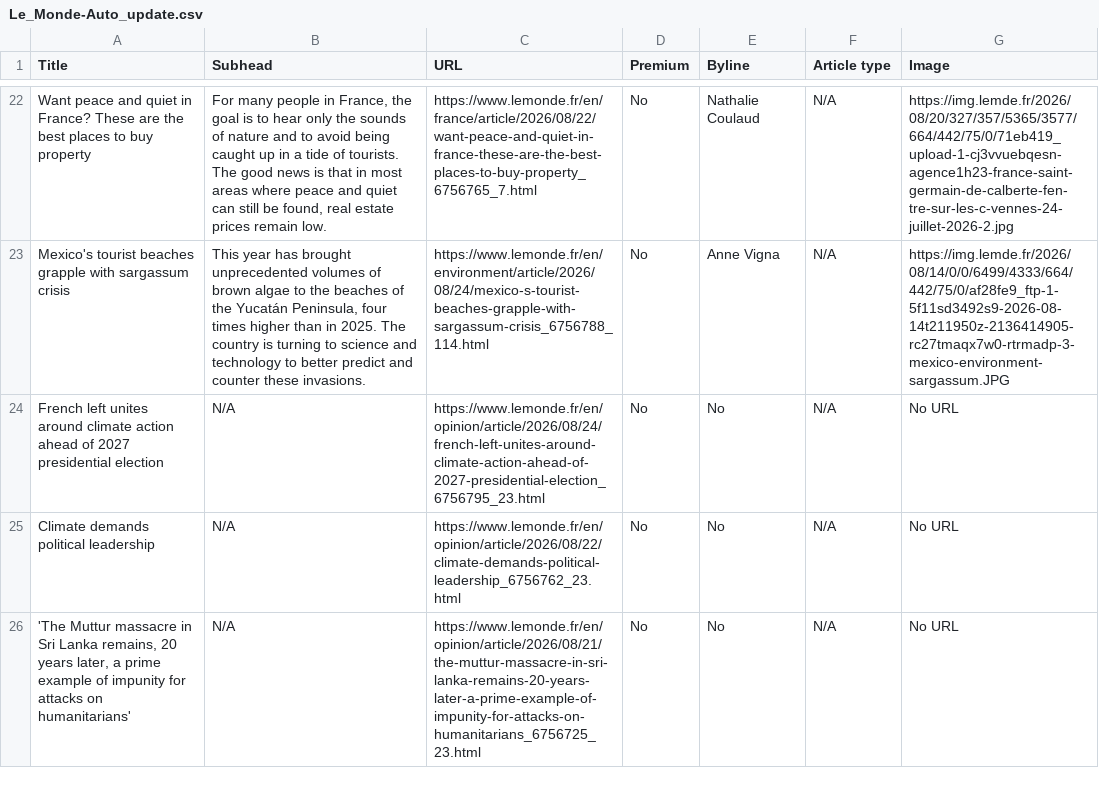
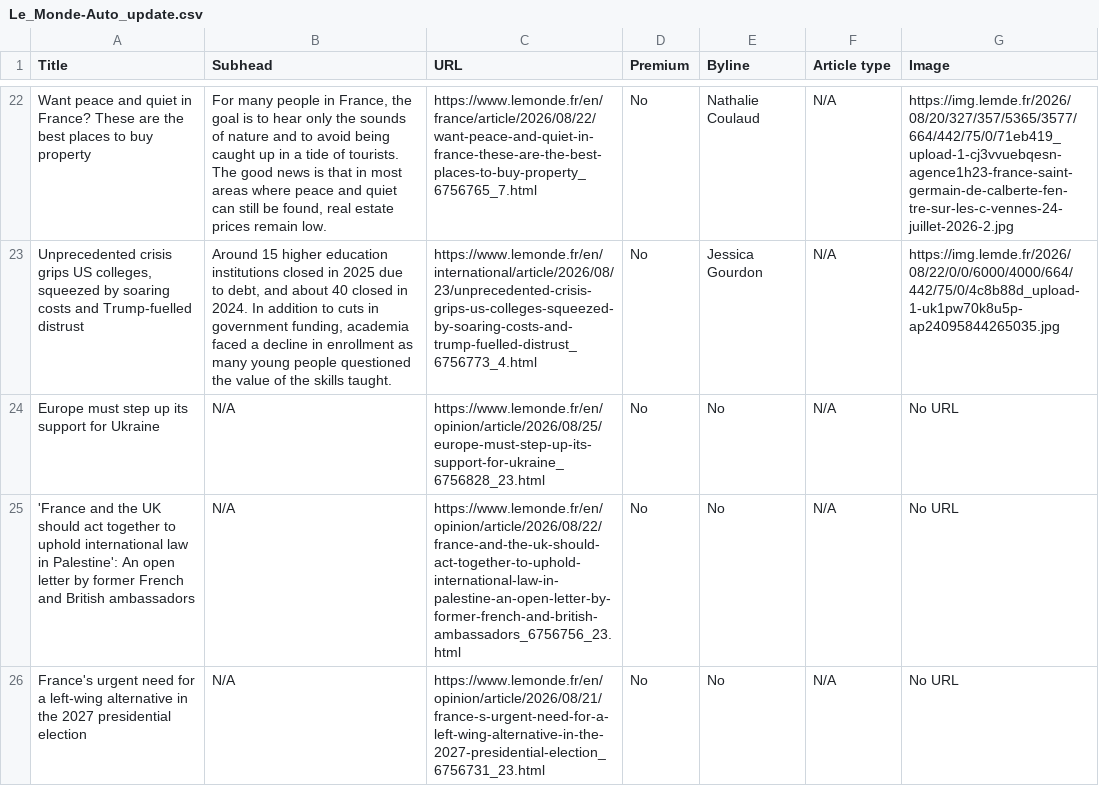
Before and after one commit to ChrisCaurla/07-homework-Le_Monde, a CSV file: Le_Monde-Auto_update.csv, drawn as a sheet; only a part is shown, gaps mark what is left out; the diff covers the shown part only; the diff names each change by its address in the sheet, - before the commit and + after, or states it on an @@ line.

```diff
--- a/Le_Monde-Auto_update.csv
+++ b/Le_Monde-Auto_update.csv
-A23 (Title): Mexico's tourist beaches grapple with sargassum crisis
+A23 (Title): Unprecedented crisis grips US colleges, squeezed by soaring costs and Trump-fuelled distrust
-B23 (Subhead): This year has brought unprecedented volumes of brown algae to the beaches of the Yucatán Peninsula, four times higher than in 2025. The country is turning to science and technology to better predict and counter these invasions.
+B23 (Subhead): Around 15 higher education institutions closed in 2025 due to debt, and about 40 closed in 2024. In addition to cuts in government funding, academia faced a decline in enrollment as many young people questioned the value of the skills taught.
-C23 (URL): https://www.lemonde.fr/en/environment/article/2026/08/24/mexico-s-tourist-beaches-grapple-with-sargassum-crisis_6756788_114.html
+C23 (URL): https://www.lemonde.fr/en/international/article/2026/08/23/unprecedented-crisis-grips-us-colleges-squeezed-by-soaring-costs-and-trump-fuelled-distrust_6756773_4.html
-E23 (Byline): Anne Vigna
+E23 (Byline): Jessica Gourdon
-G23 (Image): https://img.lemde.fr/2026/08/14/0/0/6499/4333/664/442/75/0/af28fe9_ftp-1-5f11sd3492s9-2026-08-14t211950z-2136414905-rc27tmaqx7w0-rtrmadp-3-mexico-environment-sargassum.JPG
+G23 (Image): https://img.lemde.fr/2026/08/22/0/0/6000/4000/664/442/75/0/4c8b88d_upload-1-uk1pw70k8u5p-ap24095844265035.jpg
-A24 (Title): French left unites around climate action ahead of 2027 presidential election
+A24 (Title): Europe must step up its support for Ukraine
-C24 (URL): https://www.lemonde.fr/en/opinion/article/2026/08/24/french-left-unites-around-climate-action-ahead-of-2027-presidential-election_6756795_23.html
+C24 (URL): https://www.lemonde.fr/en/opinion/article/2026/08/25/europe-must-step-up-its-support-for-ukraine_6756828_23.html
-A25 (Title): Climate demands political leadership
+A25 (Title): 'France and the UK should act together to uphold international law in Palestine': An open letter by former French and British ambassadors
-C25 (URL): https://www.lemonde.fr/en/opinion/article/2026/08/22/climate-demands-political-leadership_6756762_23.html
+C25 (URL): https://www.lemonde.fr/en/opinion/article/2026/08/22/france-and-the-uk-should-act-together-to-uphold-international-law-in-palestine-an-open-letter-by-former-french-and-british-ambassadors_6756756_23.html
-A26 (Title): 'The Muttur massacre in Sri Lanka remains, 20 years later, a prime example of impunity for attacks on humanitarians'
+A26 (Title): France's urgent need for a left-wing alternative in the 2027 presidential election
-C26 (URL): https://www.lemonde.fr/en/opinion/article/2026/08/21/the-muttur-massacre-in-sri-lanka-remains-20-years-later-a-prime-example-of-impunity-for-attacks-on-humanitarians_6756725_23.html
+C26 (URL): https://www.lemonde.fr/en/opinion/article/2026/08/21/france-s-urgent-need-for-a-left-wing-alternative-in-the-2027-presidential-election_6756731_23.html
```
Also changed, not shown: 2 added rows, 2 removed rows and 55 edited cells elsewhere in this file.
